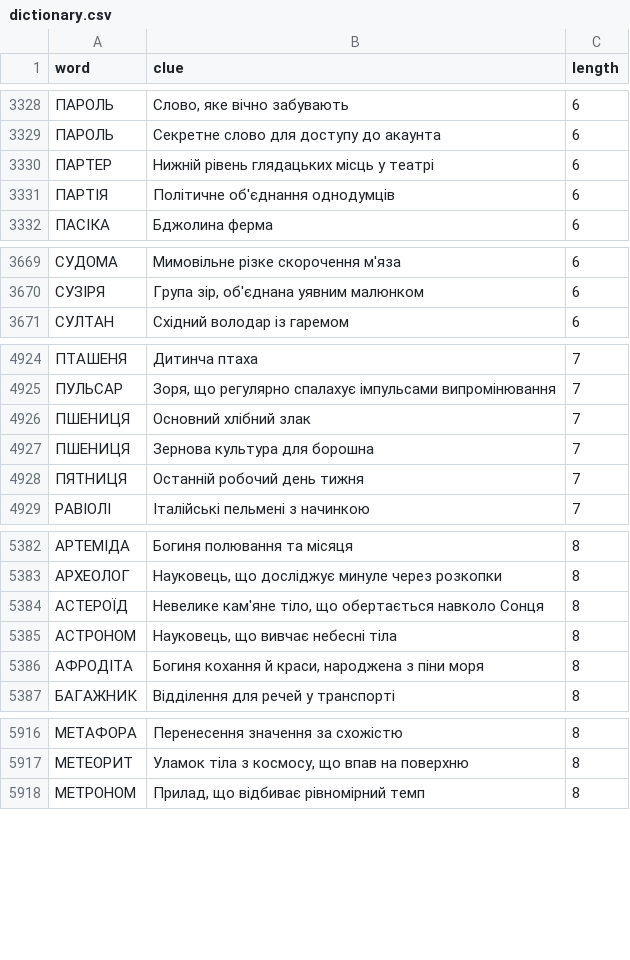
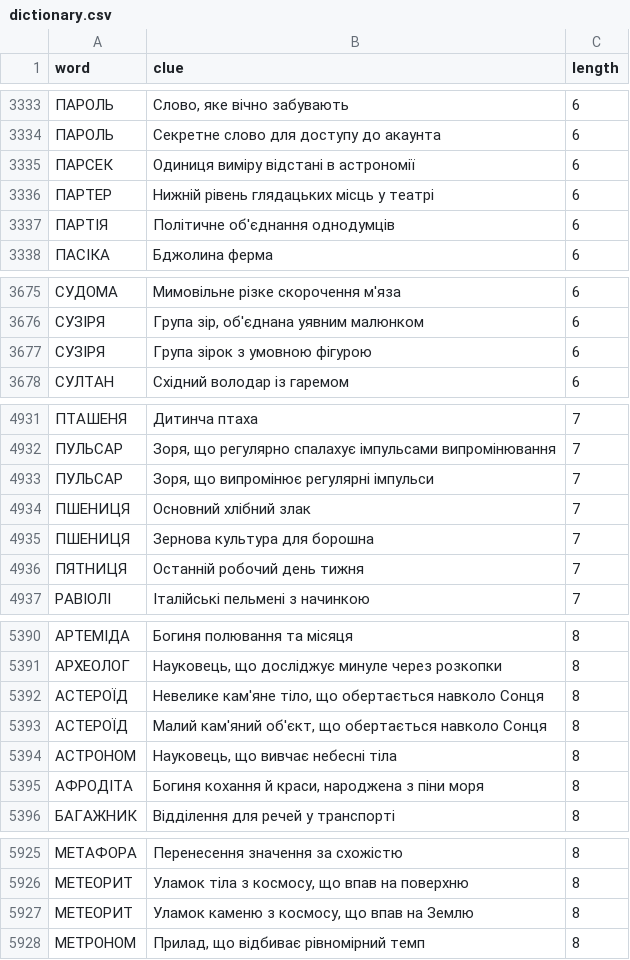
Before and after one commit to andreyrouk/scanword, a CSV file: data/dictionary.csv, drawn as a sheet; only a part is shown, gaps mark what is left out; the diff covers the shown part only; the diff names each change by its address in the sheet, - before the commit and + after, or states it on an @@ line.

```diff
--- a/data/dictionary.csv
+++ b/data/dictionary.csv
+row 3335: ПАРСЕК | Одиниця виміру відстані в астрономії | 6
+row 3677: СУЗІРЯ | Група зірок з умовною фігурою | 6
+row 4933: ПУЛЬСАР | Зоря, що випромінює регулярні імпульси | 7
+row 5393: АСТЕРОЇД | Малий кам'яний об'єкт, що обертається навколо Сонця | 8
+row 5927: МЕТЕОРИТ | Уламок каменю з космосу, що впав на Землю | 8
```
Also changed, not shown: 10 added rows elsewhere in this file, 2 other files.
